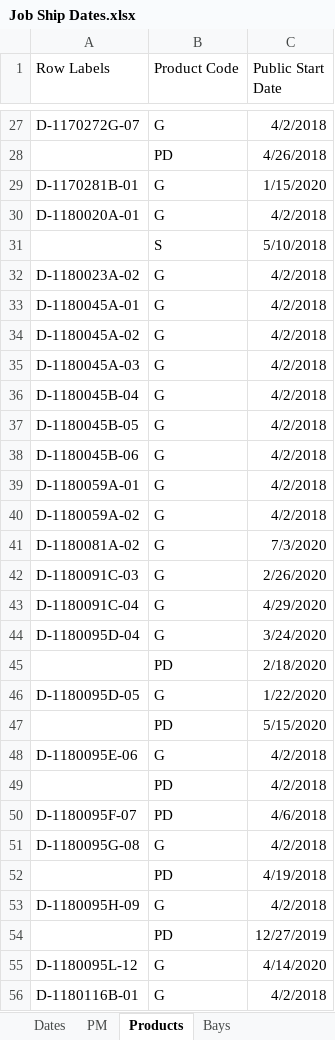
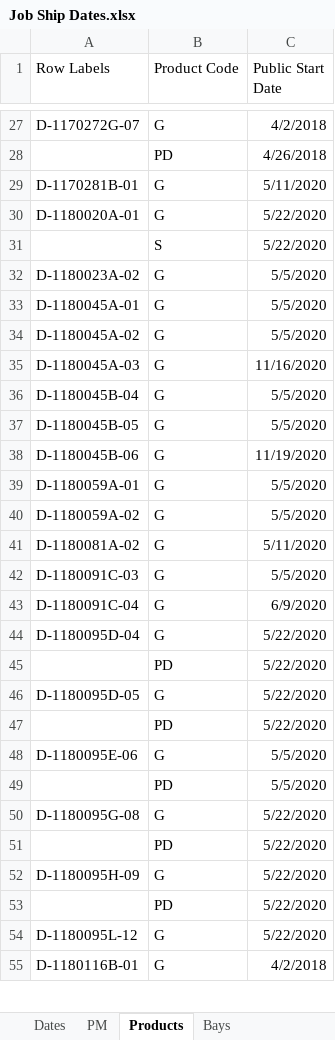
Before and after one commit to paddymills/hss_core, an Excel workbook: scripts/data/Job Ship Dates.xlsx, sheet Products, drawn as a sheet; only a part is shown, gaps mark what is left out; values as stored, in another font and other column widths than the file's, no borders; removed rows and columns are numbered as before the commit, all else as after; the diff covers the shown part only; the diff names each change by its address in the sheet, - before the commit and + after, or states it on an @@ line.

```diff
--- a/scripts/data/Job Ship Dates.xlsx (sheet Products)
+++ b/scripts/data/Job Ship Dates.xlsx (sheet Products)
-C29 (Public Start Date): 1/15/2020
+C29 (Public Start Date): 5/11/2020
-C30 (Public Start Date): 4/2/2018
+C30 (Public Start Date): 5/22/2020
-C31 (Public Start Date): 5/10/2018
+C31 (Public Start Date): 5/22/2020
-C32:C34 (Public Start Date): 4/2/2018
+C32:C34 (Public Start Date): 5/5/2020
-C35 (Public Start Date): 4/2/2018
+C35 (Public Start Date): 11/16/2020
-C36:C37 (Public Start Date): 4/2/2018
+C36:C37 (Public Start Date): 5/5/2020
-C38 (Public Start Date): 4/2/2018
+C38 (Public Start Date): 11/19/2020
-C39:C40 (Public Start Date): 4/2/2018
+C39:C40 (Public Start Date): 5/5/2020
-C41 (Public Start Date): 7/3/2020
+C41 (Public Start Date): 5/11/2020
-C42 (Public Start Date): 2/26/2020
+C42 (Public Start Date): 5/5/2020
-C43 (Public Start Date): 4/29/2020
+C43 (Public Start Date): 6/9/2020
-C44 (Public Start Date): 3/24/2020
+C44 (Public Start Date): 5/22/2020
-C45 (Public Start Date): 2/18/2020
+C45 (Public Start Date): 5/22/2020
-C46 (Public Start Date): 1/22/2020
+C46 (Public Start Date): 5/22/2020
-C47 (Public Start Date): 5/15/2020
+C47 (Public Start Date): 5/22/2020
-C48:C49 (Public Start Date): 4/2/2018
+C48:C49 (Public Start Date): 5/5/2020
-row 50: D-1180095F-07 | PD | 4/6/2018
-C50 (Public Start Date): 4/2/2018
+C50 (Public Start Date): 5/22/2020
-C51 (Public Start Date): 4/19/2018
+C51 (Public Start Date): 5/22/2020
-C52 (Public Start Date): 4/2/2018
+C52 (Public Start Date): 5/22/2020
-C53 (Public Start Date): 12/27/2019
+C53 (Public Start Date): 5/22/2020
-C54 (Public Start Date): 4/14/2020
+C54 (Public Start Date): 5/22/2020
```
Also changed, not shown: 1 added row, 4 removed rows and 159 edited cells elsewhere in this sheet, sheet Bays, sheet PM, 4 other files.
